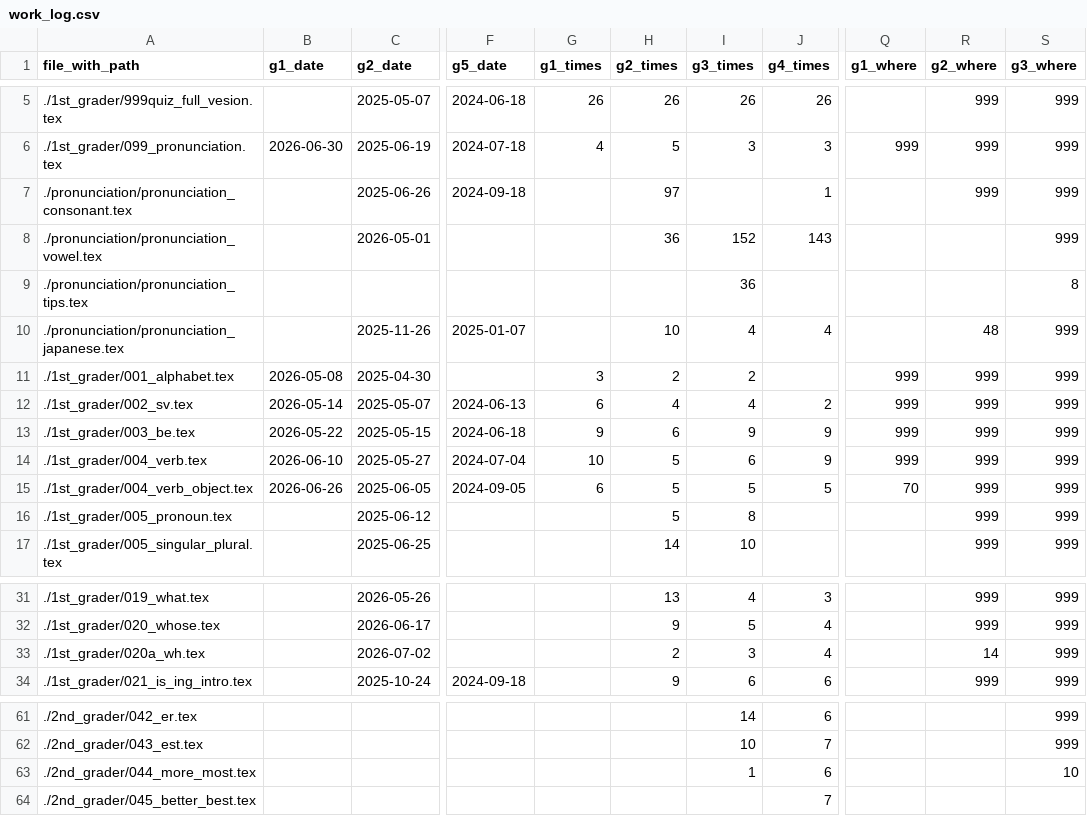
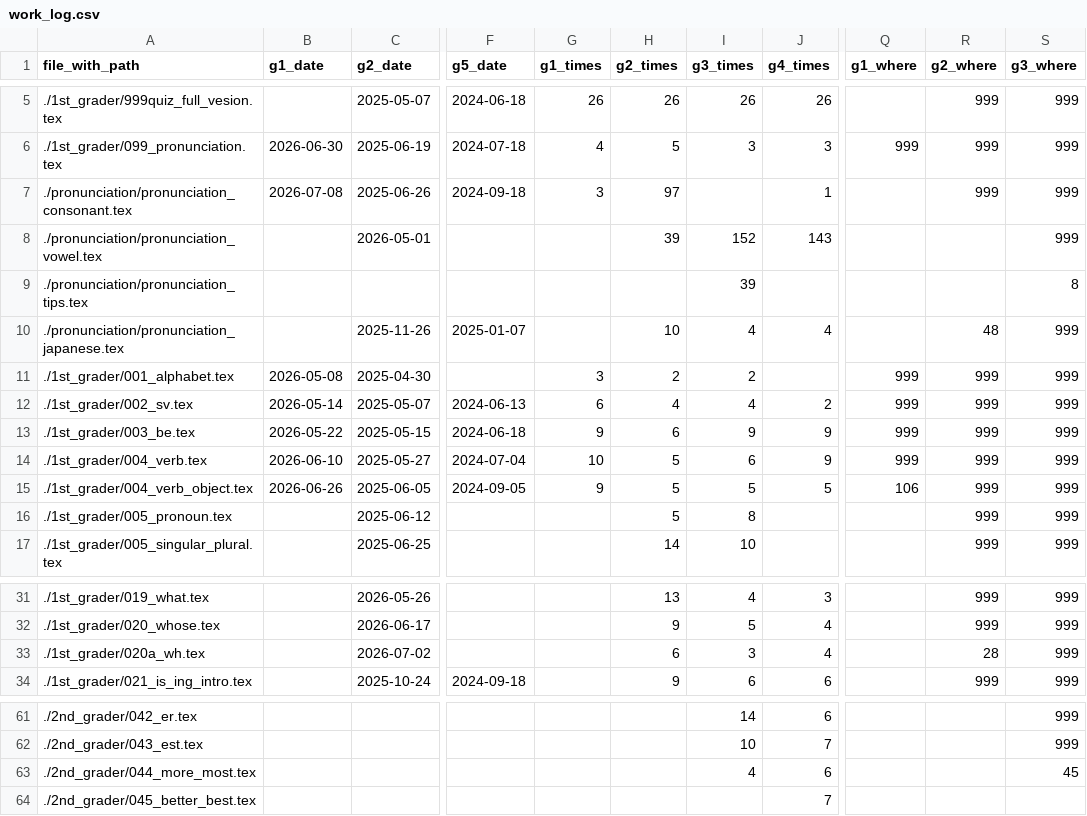
Before and after one commit to iotsuka1958/english_slides, a CSV file: work_log.csv, drawn as a sheet; only a part is shown, gaps mark what is left out; the diff names each change by its address in the sheet, - before the commit and + after, or states it on an @@ line.

```diff
--- a/work_log.csv
+++ b/work_log.csv
-B7 (g1_date): (empty)
+B7 (g1_date): 2026-07-08
-G7 (g1_times): (empty)
+G7 (g1_times): 3
-H8 (g2_times): 36
+H8 (g2_times): 39
-I9 (g3_times): 36
+I9 (g3_times): 39
-G15 (g1_times): 6
+G15 (g1_times): 9
-Q15 (g1_where): 70
+Q15 (g1_where): 106
-H33 (g2_times): 2
+H33 (g2_times): 6
-R33 (g2_where): 14
+R33 (g2_where): 28
-I63 (g3_times): 1
+I63 (g3_times): 4
-S63 (g3_where): 10
+S63 (g3_where): 45
```
Also changed, not shown: classroom.csv, 9 other files.
